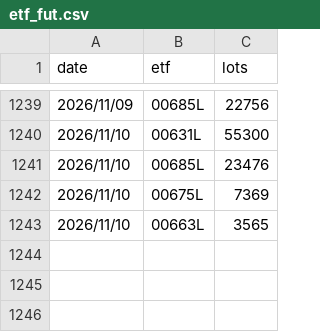
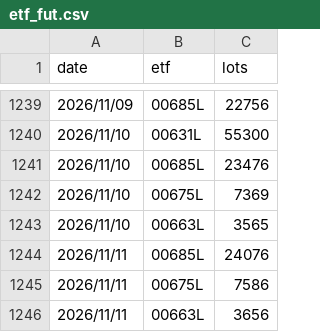
Before and after one commit to uptronyx-debug/taifex-oi-scraper, a CSV file: data/etf_fut.csv, drawn as a sheet; only a part is shown, gaps mark what is left out.

```diff
--- a/data/etf_fut.csv
+++ b/data/etf_fut.csv
@@ -1243 +1243,4 @@ date,etf,lots
 2026/11/10,00663L,3565
+2026/11/11,00685L,24076
+2026/11/11,00675L,7586
+2026/11/11,00663L,3656
```
Also changed, not shown: data/foreign_hold.csv, data/margin.csv, 1 other file.
